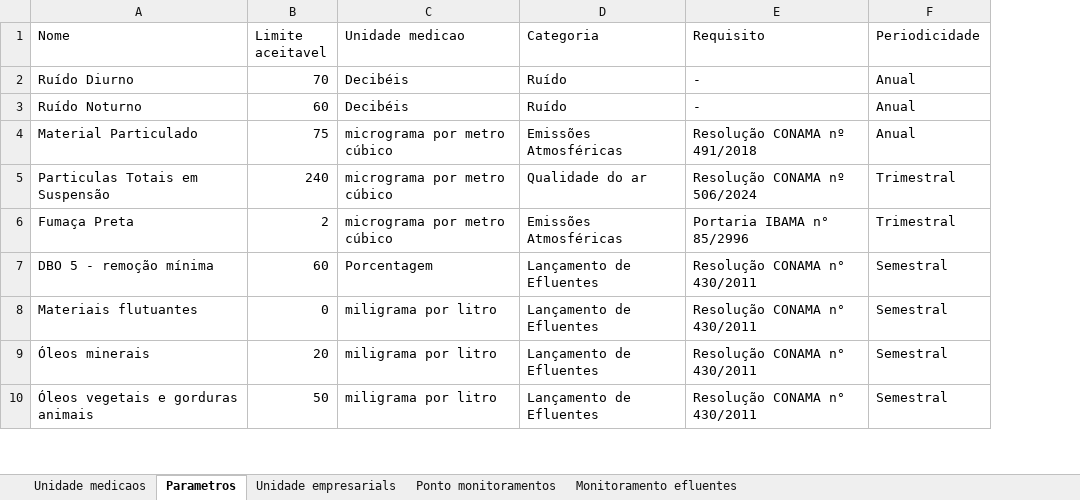
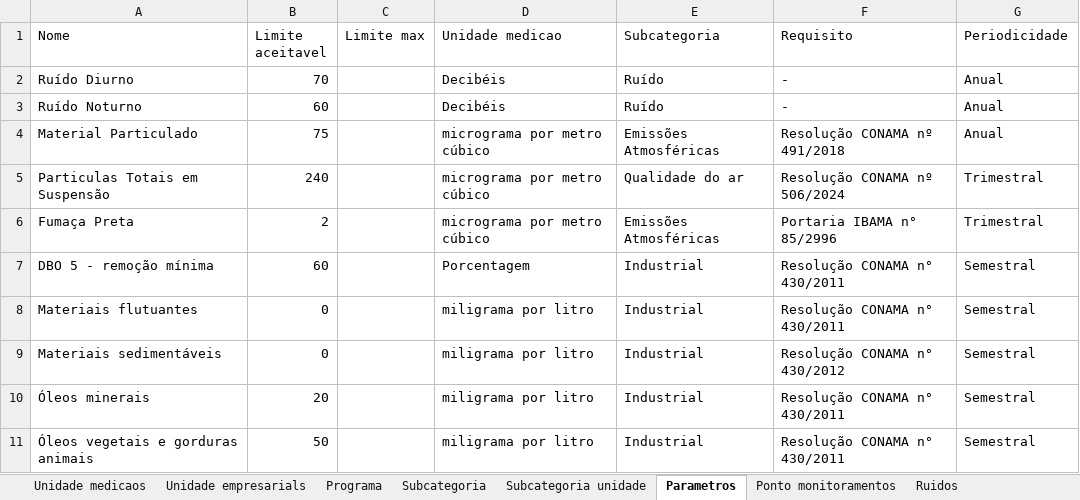
Before and after one commit to hidromosaic/App_mosaic, an Excel workbook: import_data/dados_efluentes.xlsx, sheet Parametros, drawn as a sheet; only a part is shown; values as stored, in another font and other column widths than the file's, no cell formats; removed rows and columns are numbered as before the commit, all else as after; the diff covers the shown part only; the diff names each change by its address in the sheet, - before the commit and + after, or states it on an @@ line.

Commit message:
Modificações gerais para inserir Efluentes Emissões e Ruídos

```diff
--- a/import_data/dados_efluentes.xlsx (sheet Parametros)
+++ b/import_data/dados_efluentes.xlsx (sheet Parametros)
+sheet tab: Programa
+sheet tab: Subcategoria
+sheet tab: Subcategoria unidade
+sheet tab: Ruidos
@@ sheet tab order changed: Unidade medicaos | Unidade empresarials | Programa | Subcategoria | Subcategoria unidade | Parametros | Ponto monitoramentos | Ruidos @@
+column C (Limite max), empty
-column D (Categoria), rows 2-10: Ruído | Ruído | Emissões Atmosféricas | Qualidade do ar | Emissões Atmosféricas | Lançamento de Efluentes | Lançamento de Efluentes | Lançamento de Efluentes | Lançamento de Efluentes
+column E (Subcategoria), rows 2-8: Ruído | Ruído | Emissões Atmosféricas | Qualidade do ar | Emissões Atmosféricas | Industrial | Industrial; rows 10-11: Industrial | Industrial
+row 9: Materiais sedimentáveis | 0 |  | miligrama por litro | Industrial | Resolução CONAMA n° 430/2012 | Semestral
```
Also changed, not shown: 83 added rows and 1 edited cell elsewhere in this sheet, sheet Ponto monitoramentos, sheet Efluentes liquidos, sheet Unidade medicaos, other sheet tabs, cell formats, 31 other files.
